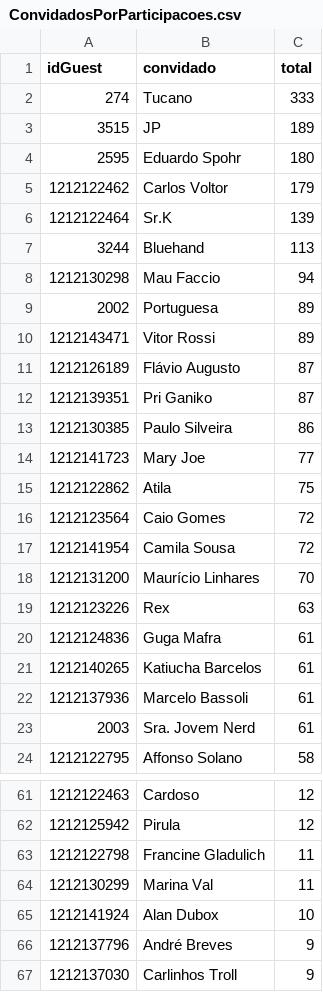
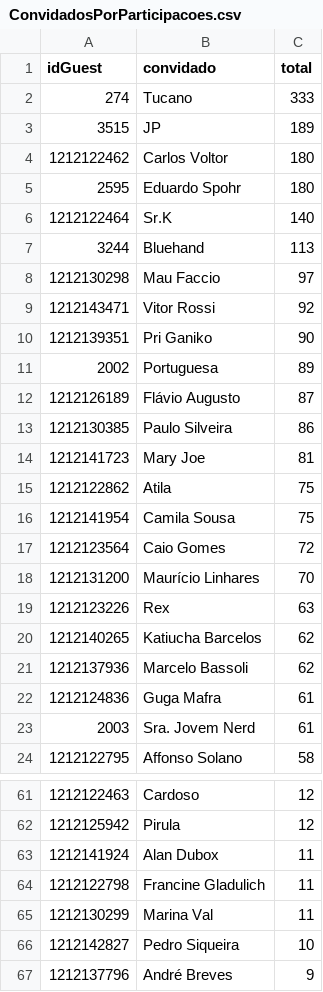
Before and after one commit to lucashpmelo/node-terminus, a CSV file: src/data/csv/ConvidadosPorParticipacoes.csv, drawn as a sheet; only a part is shown, gaps mark what is left out; the shorter side is filled out with more unchanged rows; the diff covers the shown part only.

```diff
--- a/src/data/csv/ConvidadosPorParticipacoes.csv
+++ b/src/data/csv/ConvidadosPorParticipacoes.csv
@@ -3,21 +3,21 @@
 3515,"JP",189
+1212122462,"Carlos Voltor",180
 2595,"Eduardo Spohr",180
-1212122462,"Carlos Voltor",179
-1212122464,"Sr.K",139
+1212122464,"Sr.K",140
 3244,"Bluehand",113
-1212130298,"Mau Faccio",94
+1212130298,"Mau Faccio",97
+1212143471,"Vitor Rossi",92
+1212139351,"Pri Ganiko",90
 2002,"Portuguesa",89
-1212143471,"Vitor Rossi",89
 1212126189,"Flávio Augusto",87
-1212139351,"Pri Ganiko",87
 1212130385,"Paulo Silveira",86
-1212141723,"Mary Joe",77
+1212141723,"Mary Joe",81
 1212122862,"Atila",75
+1212141954,"Camila Sousa",75
 1212123564,"Caio Gomes",72
-1212141954,"Camila Sousa",72
 1212131200,"Maurício Linhares",70
 1212123226,"Rex",63
+1212140265,"Katiucha Barcelos",62
+1212137936,"Marcelo Bassoli",62
 1212124836,"Guga Mafra",61
-1212140265,"Katiucha Barcelos",61
-1212137936,"Marcelo Bassoli",61
 2003,"Sra. Jovem Nerd",61
@@ -62,5 +62,6 @@
 1212125942,"Pirula",12
+1212141924,"Alan Dubox",11
 1212122798,"Francine Gladulich",11
 1212130299,"Marina Val",11
-1212141924,"Alan Dubox",10
+1212142827,"Pedro Siqueira",10
 1212137796,"André Breves",9
```
Also changed, not shown: 7 added rows, 6 removed rows and 2 edited cells elsewhere in this file, src/data/csv/ConvidadosPorCategoria.csv, src/data/csv/ConvidadosPorEpisodio.csv, 5 other files.
